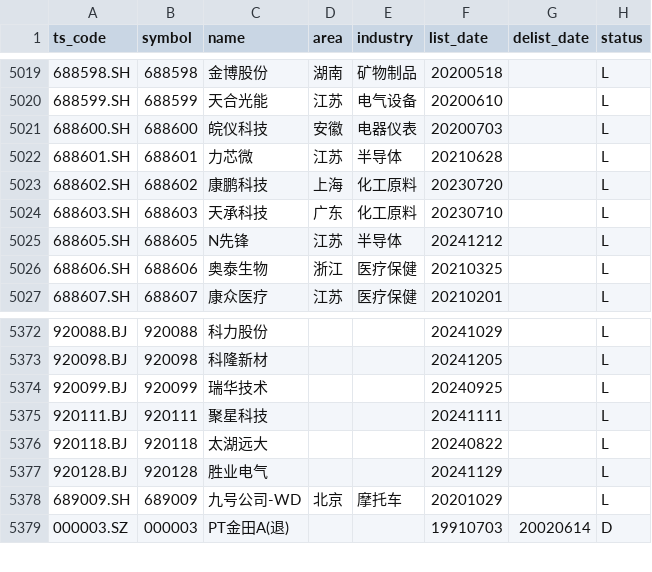
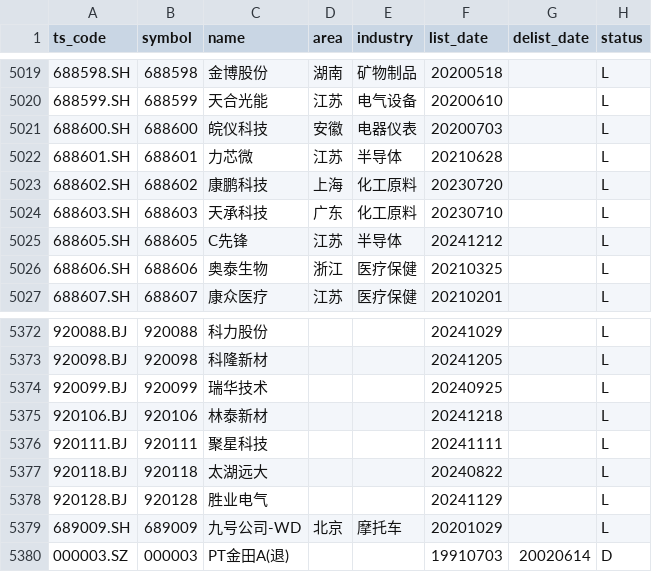
Before and after one commit to AFAN-LIFE/macropage, a CSV file: data/stock_basic.csv, drawn as a sheet; only a part is shown, gaps mark what is left out.

```diff
--- a/data/stock_basic.csv
+++ b/data/stock_basic.csv
@@ -5024,3 +5024,3 @@ ts_code,symbol,name,area,industry,list_date,delist_date,status
 688603.SH,688603,天承科技,广东,化工原料,20230710,,L
-688605.SH,688605,N先锋,江苏,半导体,20241212,,L
+688605.SH,688605,C先锋,江苏,半导体,20241212,,L
 688606.SH,688606,奥泰生物,浙江,医疗保健,20210325,,L
@@ -5374,2 +5374,3 @@ ts_code,symbol,name,area,industry,list_date,delist_date,status
 920099.BJ,920099,瑞华技术,,,20240925,,L
+920106.BJ,920106,林泰新材,,,20241218,,L
 920111.BJ,920111,聚星科技,,,20241111,,L
```
Also changed, not shown: data/tf_continuous.csv, data/yield.csv, 1 other file.
